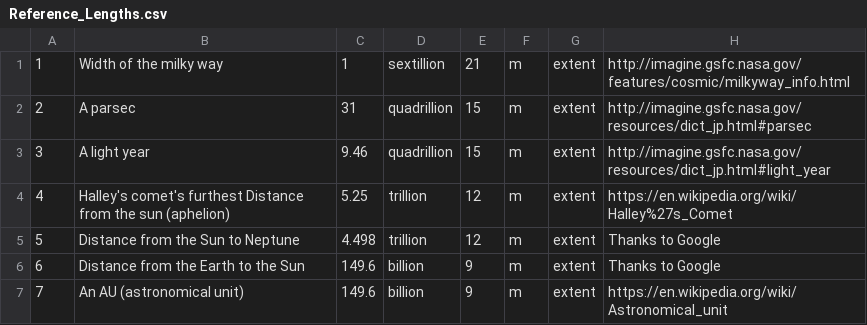
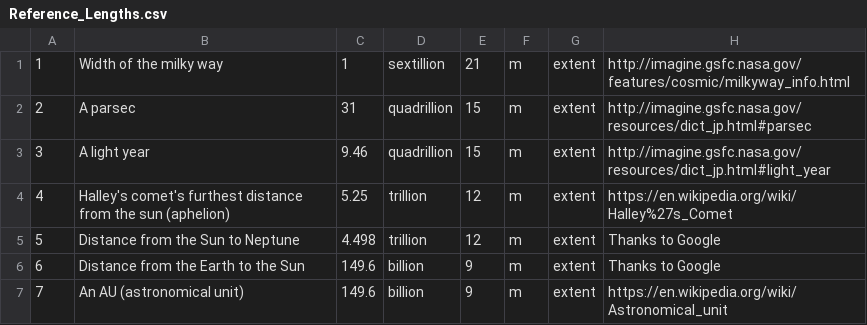
Before and after one commit to andrewcaelliott/my-first-blog, a CSV file: blog/data/Reference_Lengths.csv, drawn as a sheet; only a part is shown.

```diff
--- a/blog/data/Reference_Lengths.csv
+++ b/blog/data/Reference_Lengths.csv
@@ -3,3 +3,3 @@
 3,A light year,9.46,quadrillion,15,m,extent,http://imagine.gsfc.nasa.gov/resources/dict_jp.html#light_year
-4,Halley's comet's furthest Distance from the sun (aphelion),5.25,trillion,12,m,extent,https://en.wikipedia.org/wiki/Halley%27s_Comet
+4,Halley's comet's furthest distance from the sun (aphelion),5.25,trillion,12,m,extent,https://en.wikipedia.org/wiki/Halley%27s_Comet
 5,Distance from the Sun to Neptune,4.498,trillion,12,m,extent,Thanks to Google
```
Also changed, not shown: blog/data/Reference_Masses.csv, 1 other file.
